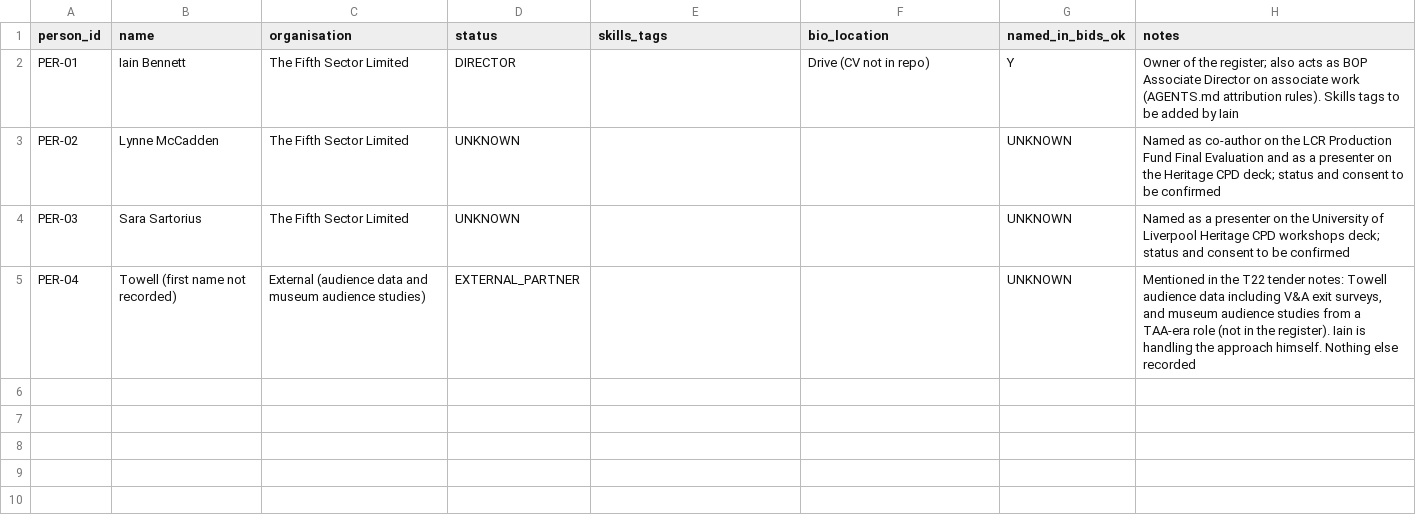
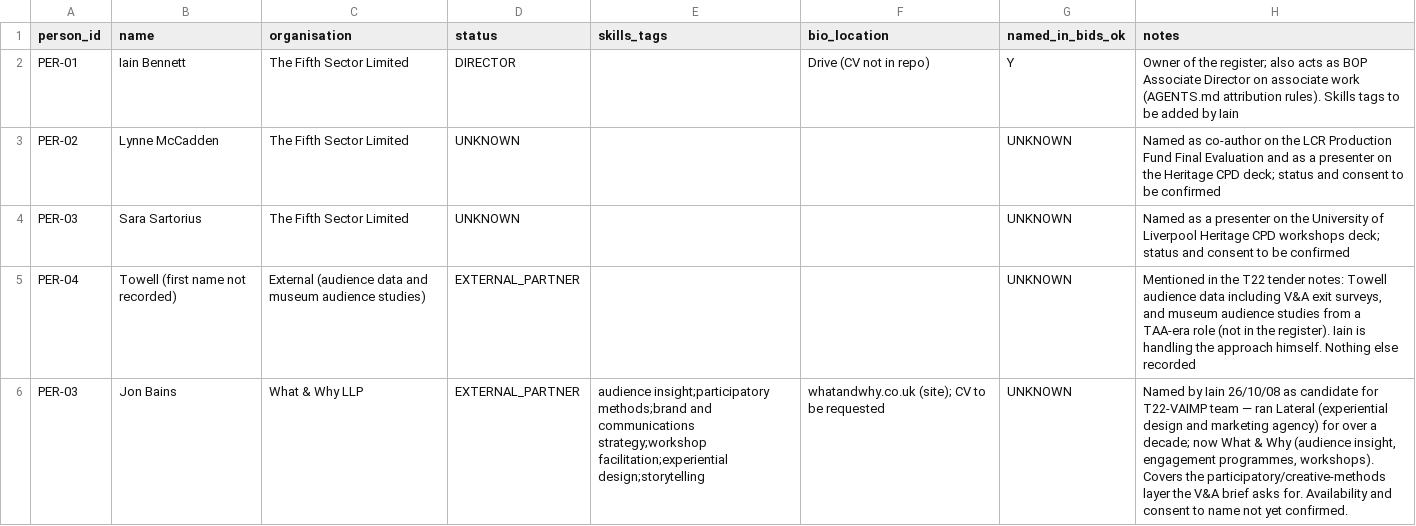
Before and after one commit to iainbe/ProjectClassifier, a CSV file: 15_people.csv, drawn as a sheet; the diff names each change by its address in the sheet, - before the commit and + after, or states it on an @@ line.

```diff
--- a/15_people.csv
+++ b/15_people.csv
+row 6: PER-03 | Jon Bains | What & Why LLP | EXTERNAL_PARTNER | audience insight;participatory methods;brand and communications strategy;workshop facilitation;experiential design;storytelling | whatandwhy.co.uk (site); CV to be requested | UNKNOWN | Named by Iain 26/10/08 as candidate for T22-VAIMP team — ran Lateral (experiential design and marketing agency) for over a decade; now What & Why (audience insight, engagement programmes, workshops). Covers the participatory/creative-methods layer the V&A brief asks for. Availability and consent to name not yet confirmed.
```
Also changed, not shown: 10_review_history.csv, 3 other files.
